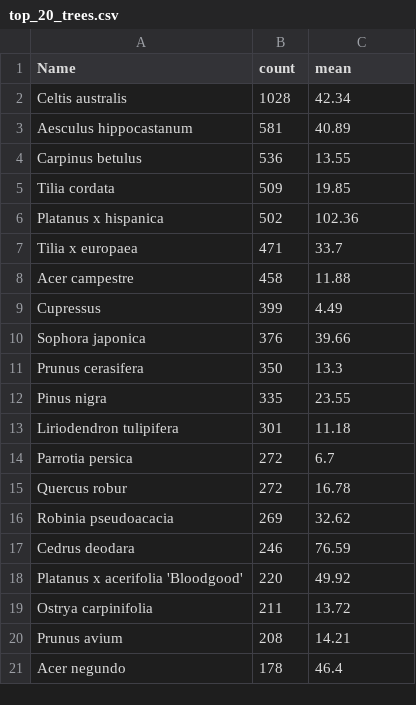
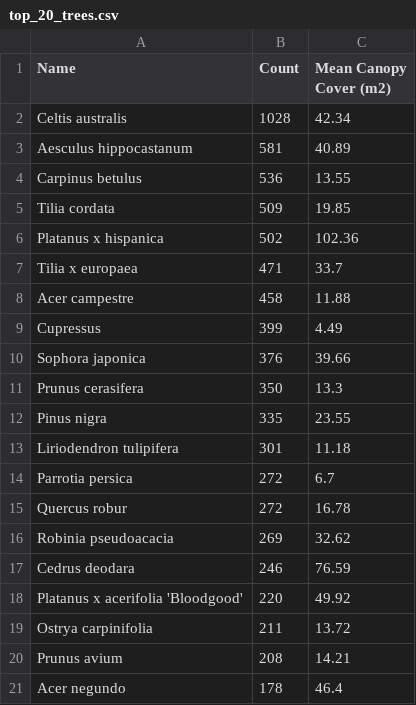
Before and after one commit to hamidafghan/DataVisualization, a CSV file: Data/top_20_trees.csv, drawn as a sheet.

```diff
--- a/Data/top_20_trees.csv
+++ b/Data/top_20_trees.csv
@@ -1,2 +1,2 @@
-Name,count,mean
+Name,Count,Mean Canopy Cover (m2)
 Celtis australis,1028,42.34
```
Also changed, not shown: 2 other files.
